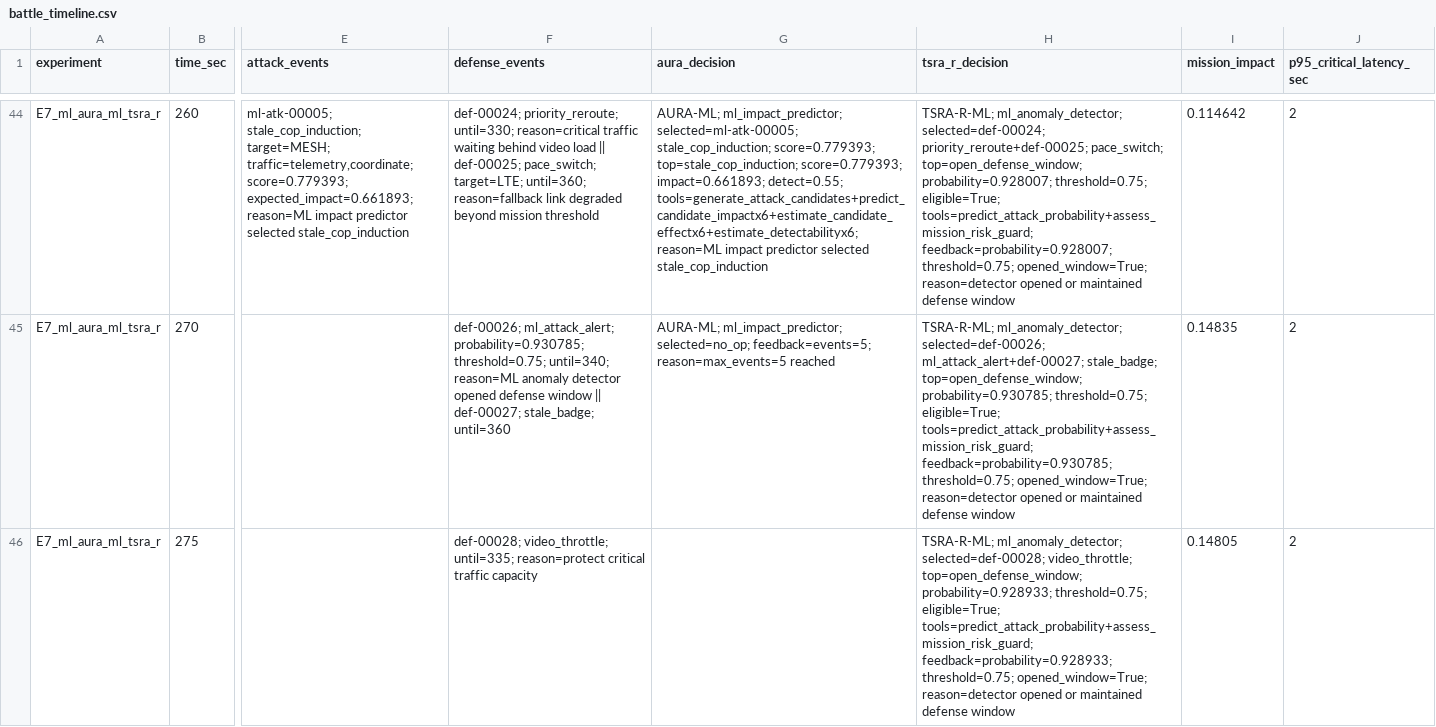
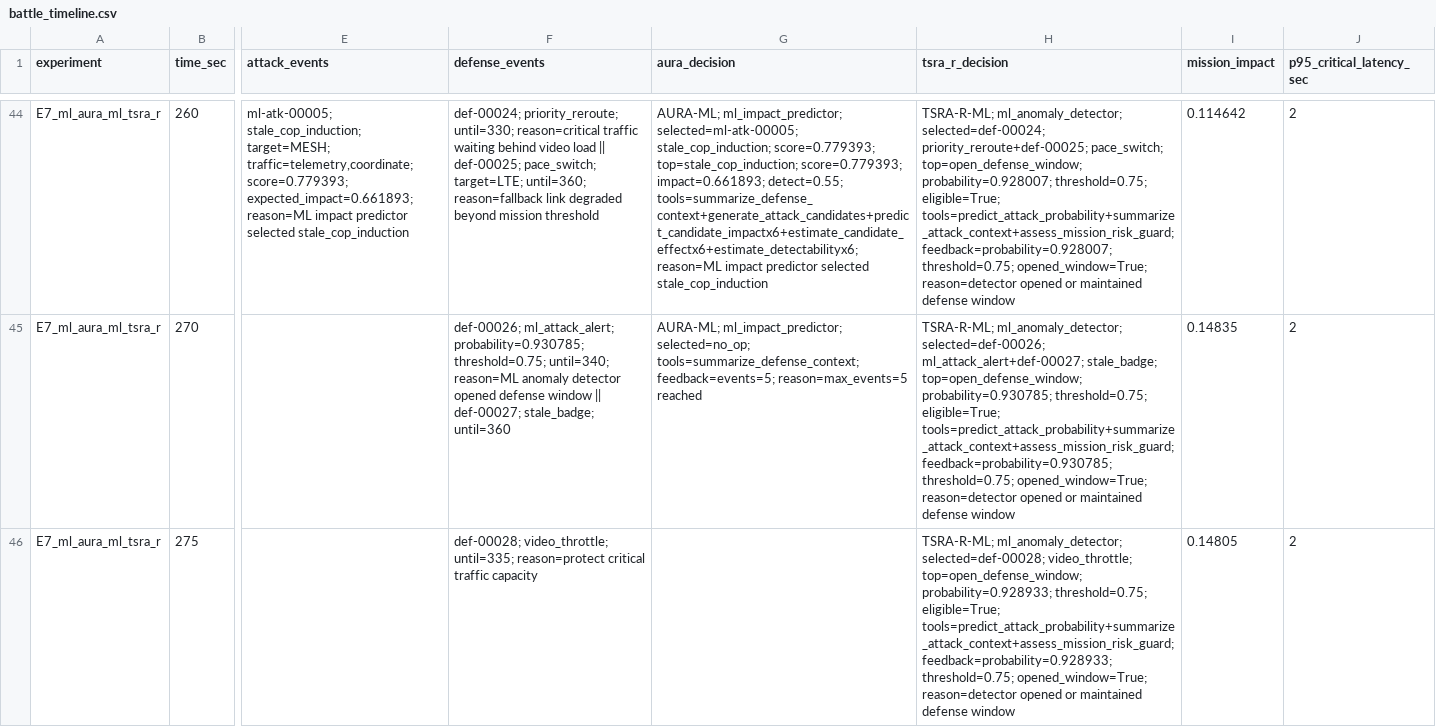
Before and after one commit to Hbin77/LIG_DAH_AGI, a CSV file: outputs/report_tables/battle_timeline.csv, drawn as a sheet; only a part is shown, gaps mark what is left out; the diff covers the shown part only; the diff names each change by its address in the sheet, - before the commit and + after, or states it on an @@ line.

```diff
--- a/outputs/report_tables/battle_timeline.csv
+++ b/outputs/report_tables/battle_timeline.csv
-G44 (aura_decision): …impact=0.661893; detect=0.55; tools=generate_attack_candidates+predict_candidate_impactx6+estimate_candidate_effectx6+estimate_detectabilityx6; reason=ML impact…
+G44 (aura_decision): …impact=0.661893; detect=0.55; tools=summarize_defense_context+generate_attack_candidates+predict_candidate_impactx6+estimate_candidate_effectx6+estimate_detectabilityx6; reason=ML impact…
-H44 (tsra_r_decision): …threshold=0.75; eligible=True; tools=predict_attack_probability+assess_mission_risk_guard; feedback=probability=0.928007; threshold=0.75;…
+H44 (tsra_r_decision): …threshold=0.75; eligible=True; tools=predict_attack_probability+summarize_attack_context+assess_mission_risk_guard; feedback=probability=0.928007; threshold=0.75;…
-G45 (aura_decision): …ml_impact_predictor; selected=no_op; feedback=events=5; reason=max_events=5…
+G45 (aura_decision): …ml_impact_predictor; selected=no_op; tools=summarize_defense_context; feedback=events=5; reason=max_events=5…
-H45 (tsra_r_decision): …threshold=0.75; eligible=True; tools=predict_attack_probability+assess_mission_risk_guard; feedback=probability=0.930785; threshold=0.75;…
+H45 (tsra_r_decision): …threshold=0.75; eligible=True; tools=predict_attack_probability+summarize_attack_context+assess_mission_risk_guard; feedback=probability=0.930785; threshold=0.75;…
-H46 (tsra_r_decision): …threshold=0.75; eligible=True; tools=predict_attack_probability+assess_mission_risk_guard; feedback=probability=0.928933; threshold=0.75;…
+H46 (tsra_r_decision): …threshold=0.75; eligible=True; tools=predict_attack_probability+summarize_attack_context+assess_mission_risk_guard; feedback=probability=0.928933; threshold=0.75;…
```
Also changed, not shown: 71 edited cells elsewhere in this file, outputs/report_tables/agent_decision_trace_summary.csv, outputs/report_tables/agent_interface_manifest.csv, 48 other files.
